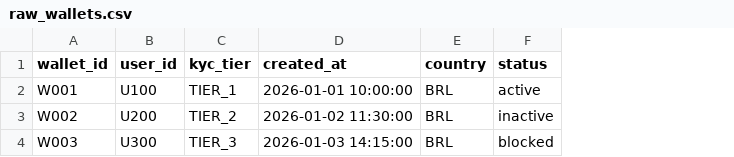
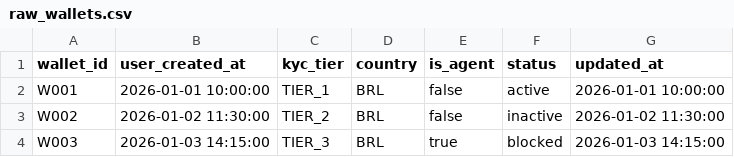
Before and after one commit to MahnazAkbariKasten/wave-dbt-analytics, a CSV file: seeds/raw_wallets.csv, drawn as a sheet; removed rows and columns are numbered as before the commit, all else as after; the diff names each change by its address in the sheet, - before the commit and + after, or states it on an @@ line.

Commit message:
feat/test: complete production staging layer and resolve all data quality tests

```diff
--- a/seeds/raw_wallets.csv
+++ b/seeds/raw_wallets.csv
-column B (user_id), rows 2-4: U100 | U200 | U300
+column B (user_created_at), rows 2-4: 2026-01-01 10:00:00 | 2026-01-02 11:30:00 | 2026-01-03 14:15:00
-column D (created_at), rows 2-4: 2026-01-01 10:00:00 | 2026-01-02 11:30:00 | 2026-01-03 14:15:00
+column E (is_agent), rows 2-4: false | false | true
+column G (updated_at), rows 2-4: 2026-01-01 10:00:00 | 2026-01-02 11:30:00 | 2026-01-03 14:15:00
```
Also changed, not shown: 7 other files.
